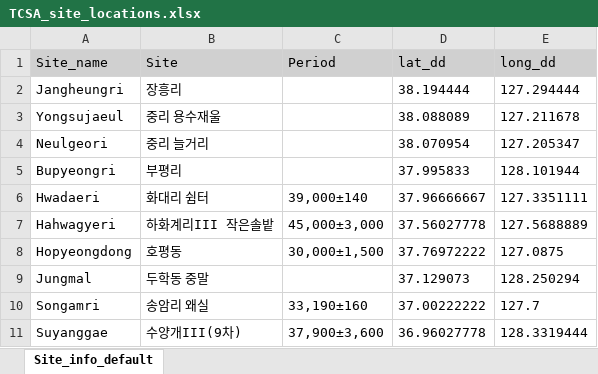
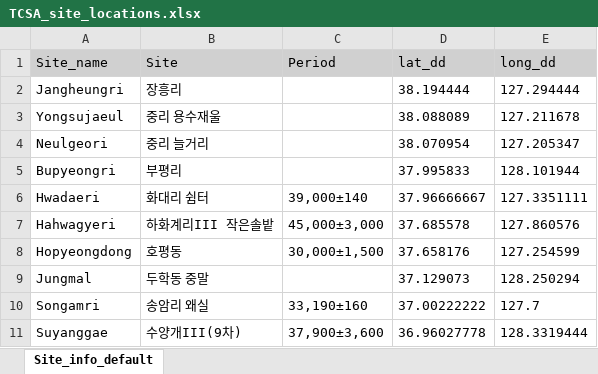
Before and after one commit to parkgayoung/tcsakoreanpaleolithic, an Excel workbook: analysis/data/raw_data/TCSA_site_locations.xlsx, sheet Site_info_default, drawn as a sheet; only a part is shown; values as stored, in another font and other column widths than the file's, no borders; the diff names each change by its address in the sheet, - before the commit and + after, or states it on an @@ line.

Commit message:
edit the site location

```diff
--- a/analysis/data/raw_data/TCSA_site_locations.xlsx (sheet Site_info_default)
+++ b/analysis/data/raw_data/TCSA_site_locations.xlsx (sheet Site_info_default)
-D7 (lat_dd): 37.56027778
+D7 (lat_dd): 37.685578
-E7 (long_dd): 127.5688889
+E7 (long_dd): 127.860576
-D8 (lat_dd): 37.76972222
+D8 (lat_dd): 37.658176
-E8 (long_dd): 127.0875
+E8 (long_dd): 127.254599
```
Also changed, not shown: 3 other files.
